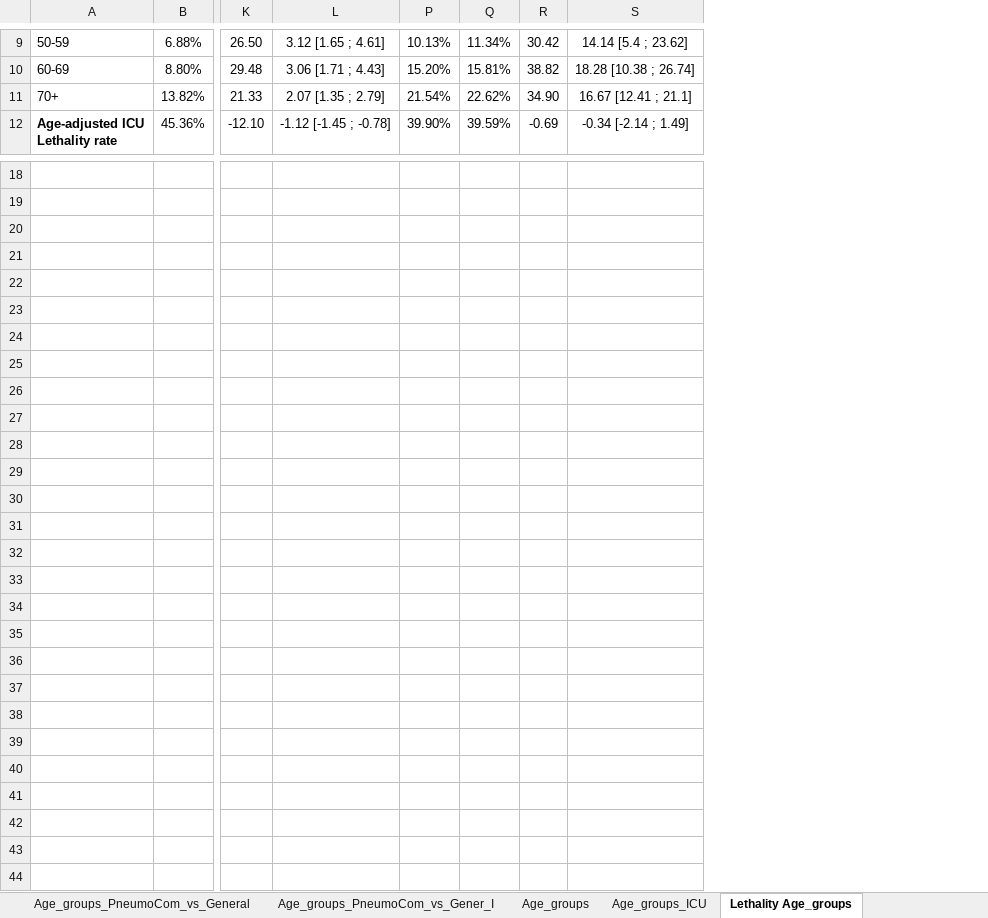
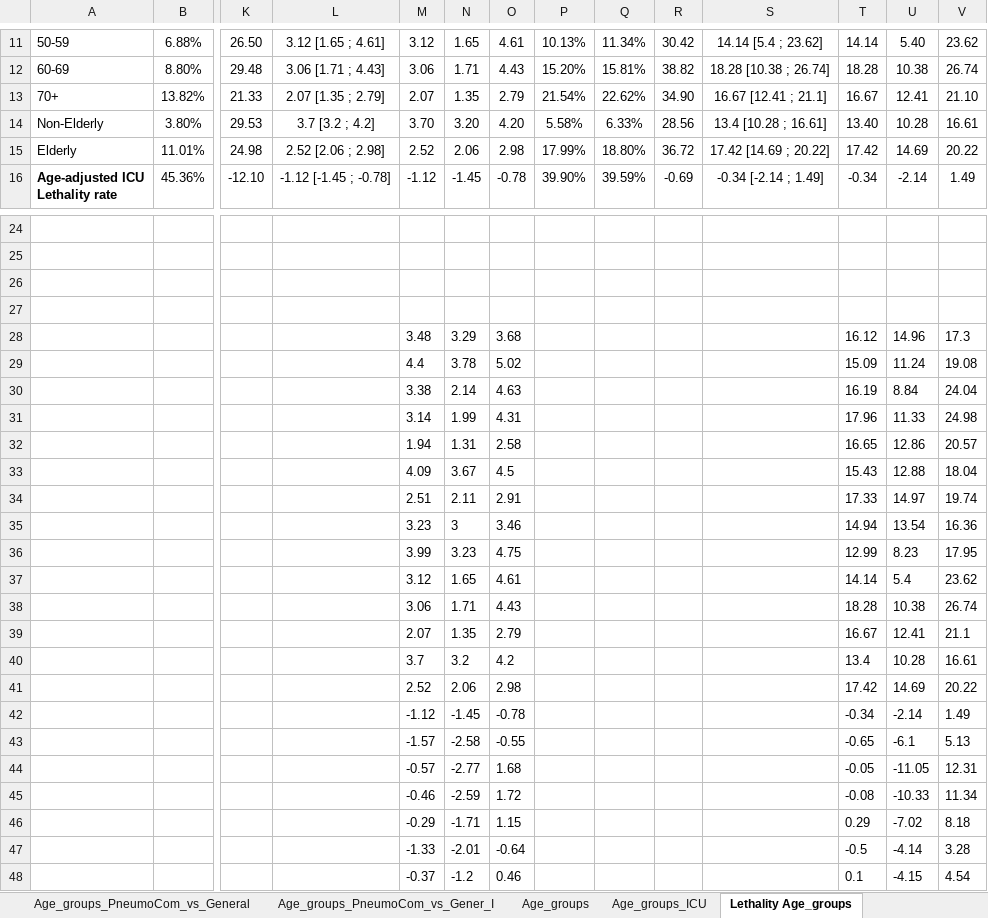
Before and after one commit to mmeirim/pneumonia_evolution_BR, an Excel workbook: tables/Pneumonia_data_by_age_group_08.11.xlsx, sheet Lethality Age_groups, drawn as a sheet; only a part is shown, gaps mark what is left out; values as stored, in another font and other column widths than the file's, no borders; addresses are those after the commit; rows hold the shown columns only; the diff covers the shown part only; the diff names each change by its address in the sheet, - before the commit and + after, or states it on an @@ line.

```diff
--- a/tables/Pneumonia_data_by_age_group_08.11.xlsx (sheet Lethality Age_groups)
+++ b/tables/Pneumonia_data_by_age_group_08.11.xlsx (sheet Lethality Age_groups)
@@ column M unhidden, rows 11-13: 3.12 | 3.06 | 2.07; row 16: -1.12; rows 28-42: 3.48 | 4.4 | 3.38 | 3.14 | 1.94 | 4.09 | 2.51 | 3.23 | 3.99 | 3.12 | 3.06 | 2.07 | 3.7 | 2.52 | -1.12 @@
@@ column N unhidden, rows 11-13: 1.65 | 1.71 | 1.35; row 16: -1.45; rows 28-42: 3.29 | 3.78 | 2.14 | 1.99 | 1.31 | 3.67 | 2.11 | 3 | 3.23 | 1.65 | 1.71 | 1.35 | 3.2 | 2.06 | -1.45 @@
@@ column O unhidden, rows 11-13: 4.61 | 4.43 | 2.79; row 16: -0.78; rows 28-42: 3.68 | 5.02 | 4.63 | 4.31 | 2.58 | 4.5 | 2.91 | 3.46 | 4.75 | 4.61 | 4.43 | 2.79 | 4.2 | 2.98 | -0.78 @@
@@ column T unhidden, rows 11-13: 14.14 | 18.28 | 16.67; row 16: -0.34; rows 28-42: 16.12 | 15.09 | 16.19 | 17.96 | 16.65 | 15.43 | 17.33 | 14.94 | 12.99 | 14.14 | 18.28 | 16.67 | 13.4 | 17.42 | -0.34 @@
@@ column U unhidden, rows 11-13: 5.40 | 10.38 | 12.41; row 16: -2.14; rows 28-42: 14.96 | 11.24 | 8.84 | 11.33 | 12.86 | 12.88 | 14.97 | 13.54 | 8.23 | 5.4 | 10.38 | 12.41 | 10.28 | 14.69 | -2.14 @@
@@ column V unhidden, rows 11-13: 23.62 | 26.74 | 21.10; row 16: 1.49; rows 28-42: 17.3 | 19.08 | 24.04 | 24.98 | 20.57 | 18.04 | 19.74 | 16.36 | 17.95 | 23.62 | 26.74 | 21.1 | 16.61 | 20.22 | 1.49 @@
+row 14: Non-Elderly | 3.80% | 29.53 | 3.7 [3.2 ; 4.2] | 3.70 | 3.20 | 4.20 | 5.58% | 6.33% | 28.56 | 13.4 [10.28 ; 16.61] | 13.40 | 10.28 | 16.61
+row 15: Elderly | 11.01% | 24.98 | 2.52 [2.06 ; 2.98] | 2.52 | 2.06 | 2.98 | 17.99% | 18.80% | 36.72 | 17.42 [14.69 ; 20.22] | 17.42 | 14.69 | 20.22
-row 28: (empty)
+row 28:  |  |  |  | 3.48 | 3.29 | 3.68 |  |  |  |  | 16.12 | 14.96 | 17.3
-row 29: (empty)
+row 29:  |  |  |  | 4.4 | 3.78 | 5.02 |  |  |  |  | 15.09 | 11.24 | 19.08
-row 30: (empty)
+row 30:  |  |  |  | 3.38 | 2.14 | 4.63 |  |  |  |  | 16.19 | 8.84 | 24.04
-row 31: (empty)
+row 31:  |  |  |  | 3.14 | 1.99 | 4.31 |  |  |  |  | 17.96 | 11.33 | 24.98
-row 32: (empty)
+row 32:  |  |  |  | 1.94 | 1.31 | 2.58 |  |  |  |  | 16.65 | 12.86 | 20.57
-row 33: (empty)
+row 33:  |  |  |  | 4.09 | 3.67 | 4.5 |  |  |  |  | 15.43 | 12.88 | 18.04
-row 34: (empty)
+row 34:  |  |  |  | 2.51 | 2.11 | 2.91 |  |  |  |  | 17.33 | 14.97 | 19.74
-row 35: (empty)
+row 35:  |  |  |  | 3.23 | 3 | 3.46 |  |  |  |  | 14.94 | 13.54 | 16.36
-row 36: (empty)
+row 36:  |  |  |  | 3.99 | 3.23 | 4.75 |  |  |  |  | 12.99 | 8.23 | 17.95
-row 37: (empty)
+row 37:  |  |  |  | 3.12 | 1.65 | 4.61 |  |  |  |  | 14.14 | 5.4 | 23.62
-row 38: (empty)
+row 38:  |  |  |  | 3.06 | 1.71 | 4.43 |  |  |  |  | 18.28 | 10.38 | 26.74
-row 39: (empty)
+row 39:  |  |  |  | 2.07 | 1.35 | 2.79 |  |  |  |  | 16.67 | 12.41 | 21.1
-row 40: (empty)
+row 40:  |  |  |  | 3.7 | 3.2 | 4.2 |  |  |  |  | 13.4 | 10.28 | 16.61
-row 41: (empty)
+row 41:  |  |  |  | 2.52 | 2.06 | 2.98 |  |  |  |  | 17.42 | 14.69 | 20.22
-row 42: (empty)
+row 42:  |  |  |  | -1.12 | -1.45 | -0.78 |  |  |  |  | -0.34 | -2.14 | 1.49
+row 43:  |  |  |  | -1.57 | -2.58 | -0.55 |  |  |  |  | -0.65 | -6.1 | 5.13
+row 44:  |  |  |  | -0.57 | -2.77 | 1.68 |  |  |  |  | -0.05 | -11.05 | 12.31
+row 45:  |  |  |  | -0.46 | -2.59 | 1.72 |  |  |  |  | -0.08 | -10.33 | 11.34
+row 46:  |  |  |  | -0.29 | -1.71 | 1.15 |  |  |  |  | 0.29 | -7.02 | 8.18
+row 47:  |  |  |  | -1.33 | -2.01 | -0.64 |  |  |  |  | -0.5 | -4.14 | 3.28
+row 48:  |  |  |  | -0.37 | -1.2 | 0.46 |  |  |  |  | 0.1 | -4.15 | 4.54
```
Also changed, not shown: 4 added rows elsewhere in this sheet, sheet Age_groups, formulas that keep their value, charts or pictures, tables/table_lethality_rates_2011_2019.xlsx, tables/table_lethality_rates_2019_2021.xlsx, 2 other files.
